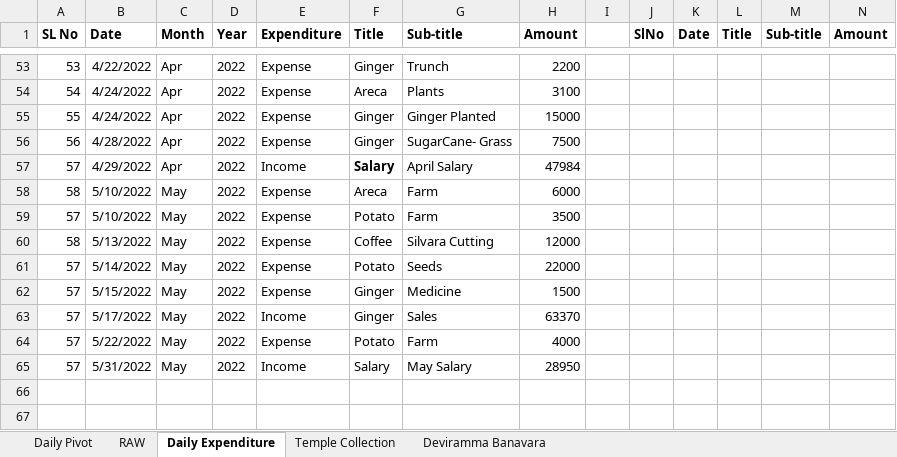
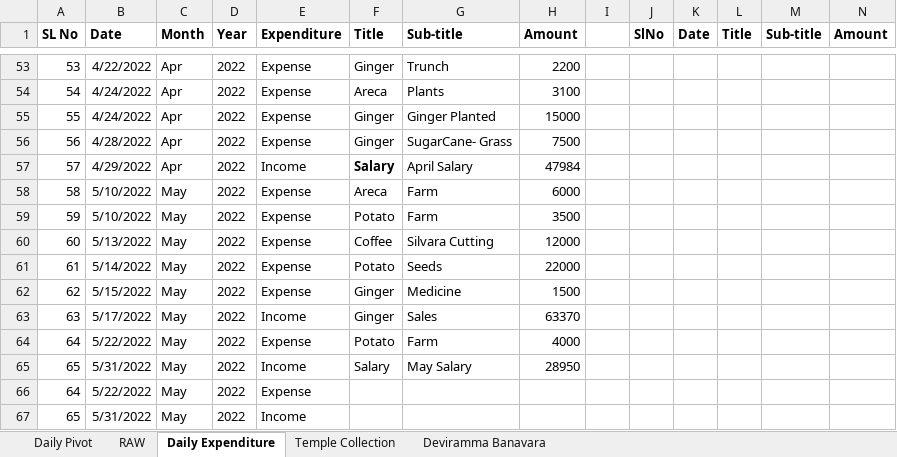
Before and after one commit to APP94815-ec-br/RaithaDinachari, an Excel workbook: Raitha Dinachari.xlsx, sheet Daily Expenditure, drawn as a sheet; only a part is shown, gaps mark what is left out; values as stored, in another font and other column widths than the file's, no borders; rows hold the shown columns only; the diff names each change by its address in the sheet, - before the commit and + after, or states it on an @@ line.

```diff
--- a/Raitha Dinachari.xlsx (sheet Daily Expenditure)
+++ b/Raitha Dinachari.xlsx (sheet Daily Expenditure)
-A59 (SL No): 57
+A59 (SL No): 59
-A60 (SL No): 58
+A60 (SL No): 60
-A61 (SL No): 57
+A61 (SL No): 61
-A62 (SL No): 57
+A62 (SL No): 62
-A63 (SL No): 57
+A63 (SL No): 63
-A64 (SL No): 57
+A64 (SL No): 64
-A65 (SL No): 57
+A65 (SL No): 65
+row 66: 64 | 5/22/2022 | May | 2022 | Expense
+row 67: 65 | 5/31/2022 | May | 2022 | Income
```
Also changed, not shown: sheet Daily Pivot, sheet RAW.
